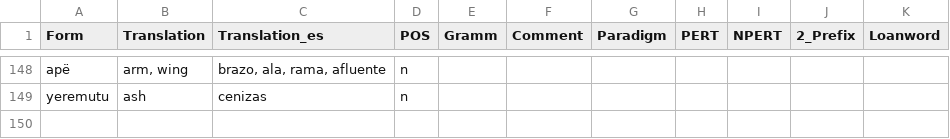
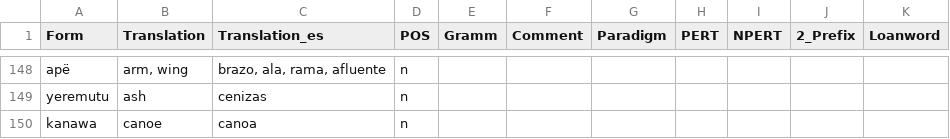
Before and after one commit to fmatter/uniparser-yawarana, a CSV file: data/manual_roots.csv, drawn as a sheet; only a part is shown, gaps mark what is left out; the diff names each change by its address in the sheet, - before the commit and + after, or states it on an @@ line.

Commit message:
kanawa

```diff
--- a/data/manual_roots.csv
+++ b/data/manual_roots.csv
+row 150: kanawa | canoe | canoa | n
```
Also changed, not shown: 1 other file.
